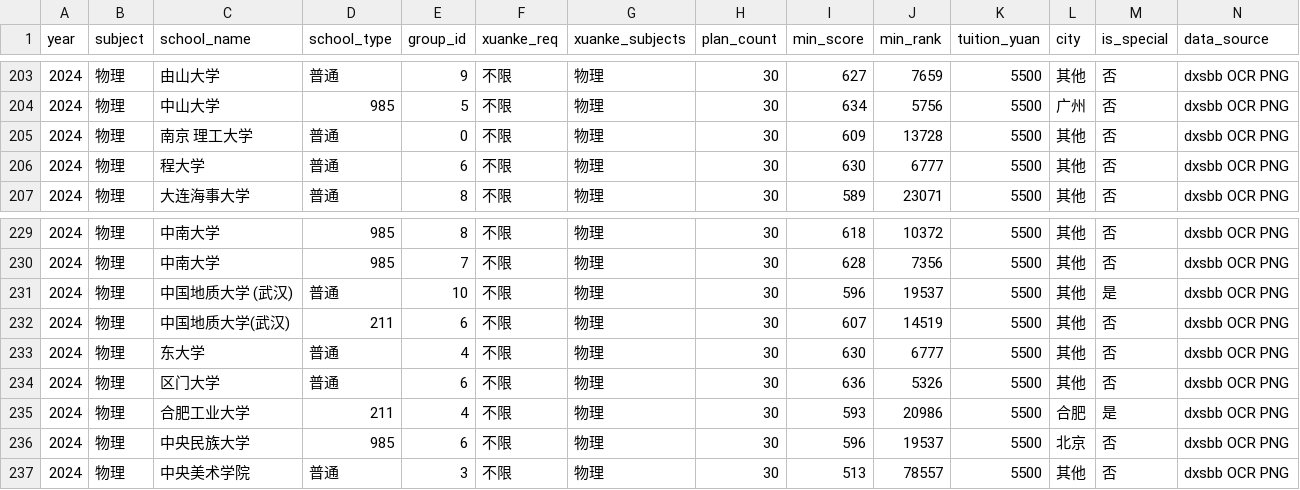
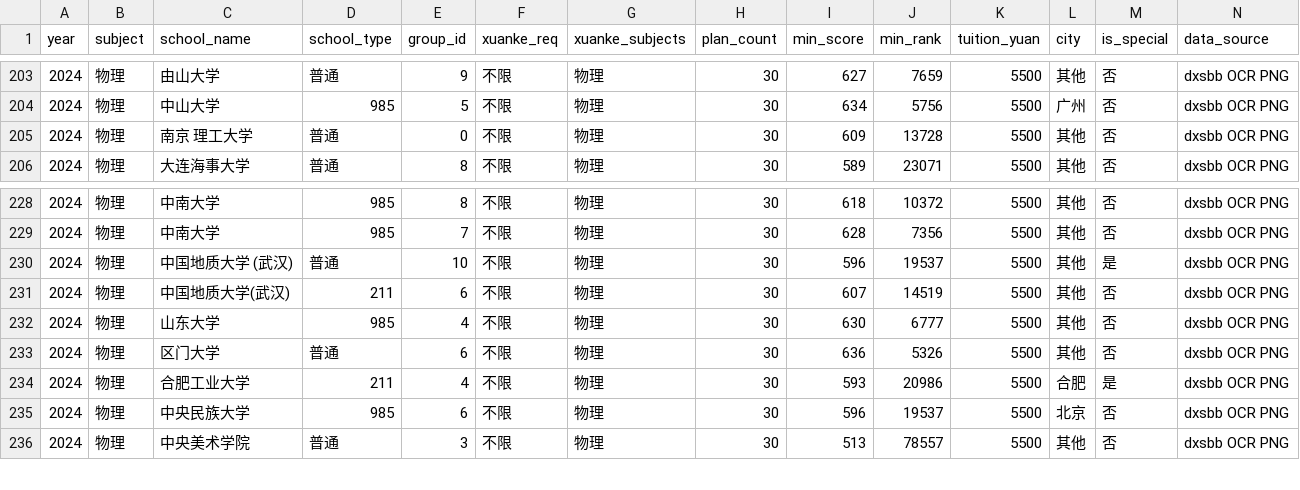
Before and after one commit to Asteriya-PhD/majorexplorer, a CSV file: data/hubei_admission_物理_2024.csv, drawn as a sheet; only a part is shown, gaps mark what is left out.

Commit message:
feat(data): OCR 校名 fuzzy 匹配 — 修正 3 误识 (峡/程/东大学)
parse_dxsbb_ocr.py:
- build_real_school_set(): 从 6261 + 555edu + existing 2024 收集真实校名
- fuzzy_match_school_name(): 3 阶段 (exact / substring-shortest / difflib)
  * substring 多候选时取最短 (parent > branch), 同长并列则保守跳过
  * difflib 阈值 0.7 (仅用于 4+ 字符)
- fixup_school_names(): 在 main() 的 fixup_group_id 之后调用

修正:
  历史 '峡大学' → '三峡大学'     (substring 唯一最短, 4 vs 8)
  物理 '程大学' → '武汉工程大学'  (substring 唯一最短, 6 vs 12)
  物理 '东大学' → '山东大学'      (substring 唯一, 4 字符)
跳过 (防错改):
  '汉大学' (江汉/武汉 4 字并列)
  '南大学' (中南/江南/湖南/西南 4 字并列)
  '大连型工大学' (历史 物理 都没 fix, 因为 difflib 阈值 0.7+ 但已被 exact match 拦)

data: 重新跑 OCR + merge, 历史 194 / 物理 323 行 (数据质量提升, dedup 干净)

```diff
--- a/data/hubei_admission_物理_2024.csv
+++ b/data/hubei_admission_物理_2024.csv
@@ -205,3 +205,2 @@ year,subject,school_name,school_type,group_id,xuanke_req,xuanke_subjects,plan_co
 2024,物理,南京 理工大学,普通,0,不限,物理,30,609,13728,5500,其他,否,dxsbb OCR PNG
-2024,物理,程大学,普通,6,不限,物理,30,630,6777,5500,其他,否,dxsbb OCR PNG
 2024,物理,大连海事大学,普通,8,不限,物理,30,589,23071,5500,其他,否,dxsbb OCR PNG
@@ -232,3 +231,3 @@ year,subject,school_name,school_type,group_id,xuanke_req,xuanke_subjects,plan_co
 2024,物理,中国地质大学(武汉),211,6,不限,物理,30,607,14519,5500,其他,否,dxsbb OCR PNG
-2024,物理,东大学,普通,4,不限,物理,30,630,6777,5500,其他,否,dxsbb OCR PNG
+2024,物理,山东大学,985,4,不限,物理,30,630,6777,5500,其他,否,dxsbb OCR PNG
 2024,物理,区门大学,普通,6,不限,物理,30,636,5326,5500,其他,否,dxsbb OCR PNG
```
Also changed, not shown: data/hubei_admission_历史_2024.csv, data/hubei_admission_历史_2024_real_dxsbb_ocr.csv, 2 other files.
